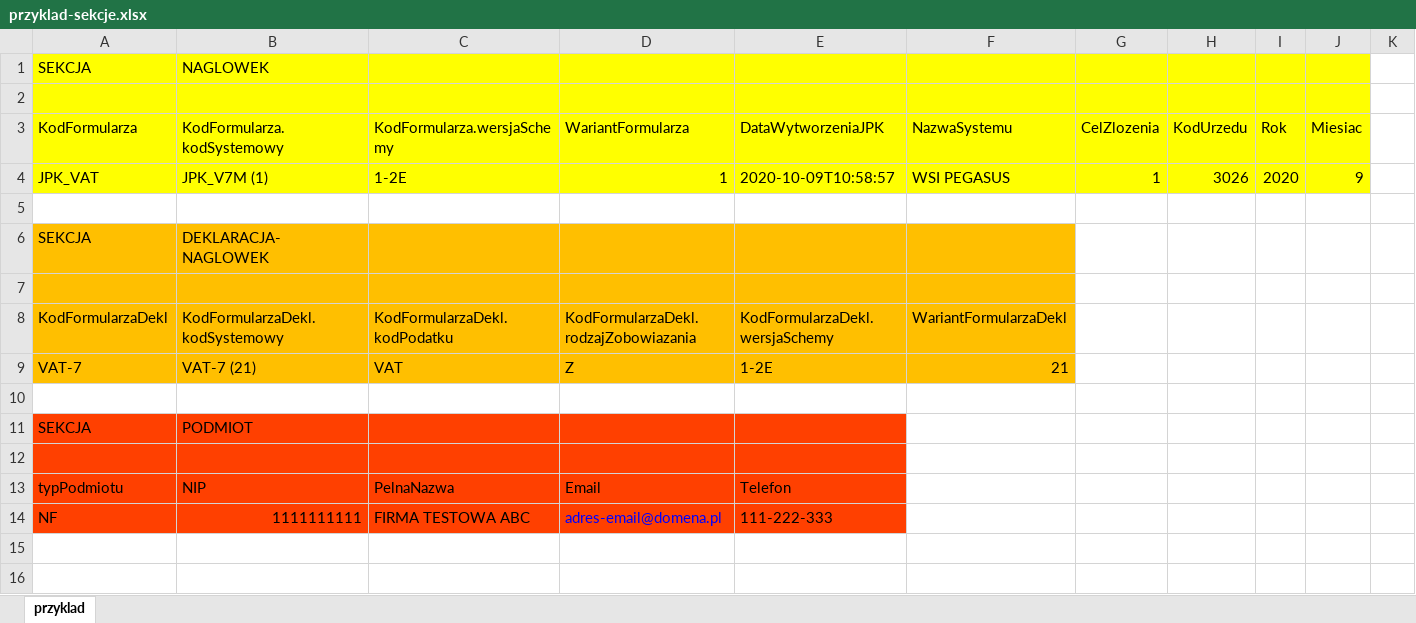
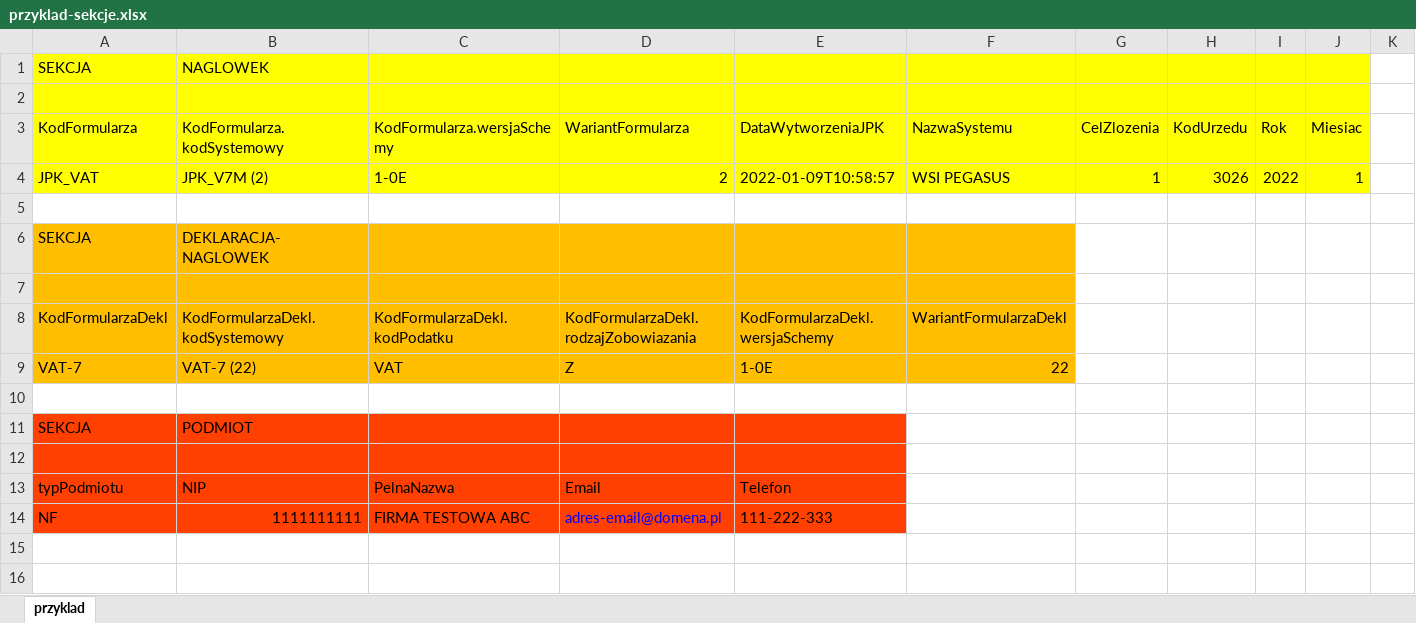
Before and after one commit to toudi/jpk_vat_7, an Excel workbook: przykladowe-pliki-wejsciowe/przyklad-sekcje.xlsx, sheet przyklad, drawn as a sheet; only a part is shown; values as stored, in another font and other column widths than the file's, no borders; the diff names each change by its address in the sheet, - before the commit and + after, or states it on an @@ line.

```diff
--- a/przykladowe-pliki-wejsciowe/przyklad-sekcje.xlsx (sheet przyklad)
+++ b/przykladowe-pliki-wejsciowe/przyklad-sekcje.xlsx (sheet przyklad)
-B4: JPK_V7M (1)
+B4: JPK_V7M (2)
-C4: 1-2E
+C4: 1-0E
-D4: 1
+D4: 2
-E4: 2020-10-09T10:58:57
+E4: 2022-01-09T10:58:57
-I4: 2020
+I4: 2022
-J4: 9
+J4: 1
-B9: VAT-7 (21)
+B9: VAT-7 (22)
-E9: 1-2E
+E9: 1-0E
-F9: 21
+F9: 22
```
Also changed, not shown: przykladowe-pliki-wejsciowe/przyklad.xlsx, 2 other files.
